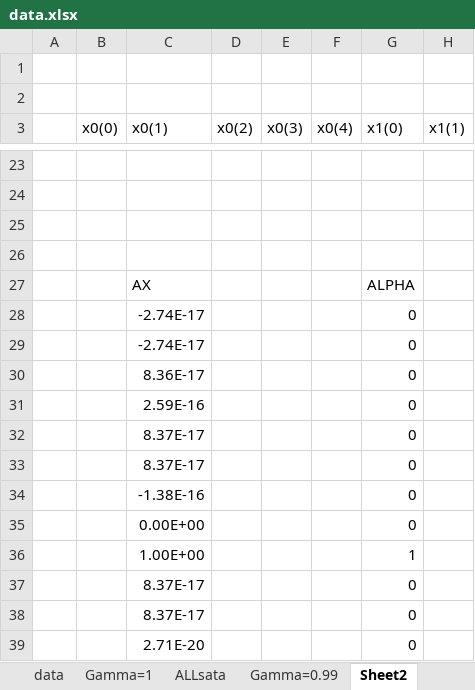
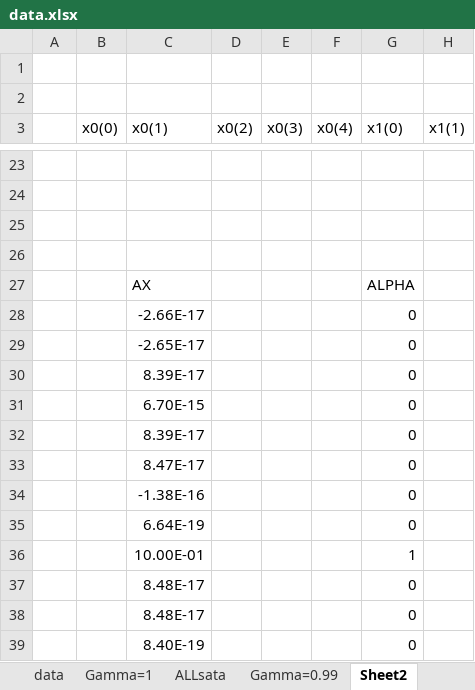
Before and after one commit to tarun018/MDPWithOptions, an Excel workbook: data.xlsx, sheet Sheet2, drawn as a sheet; only a part is shown, gaps mark what is left out; values as stored, in another font and other column widths than the file's, no borders; the diff names each change by its address in the sheet, - before the commit and + after, or states it on an @@ line.

```diff
--- a/data.xlsx (sheet Sheet2)
+++ b/data.xlsx (sheet Sheet2)
-C28 (x0(1)): -2.74E-17
+C28 (x0(1)): -2.66E-17
-C29 (x0(1)): -2.74E-17
+C29 (x0(1)): -2.65E-17
-C30 (x0(1)): 8.36E-17
+C30 (x0(1)): 8.39E-17
-C31 (x0(1)): 2.59E-16
+C31 (x0(1)): 6.70E-15
-C32 (x0(1)): 8.37E-17
+C32 (x0(1)): 8.39E-17
-C33 (x0(1)): 8.37E-17
+C33 (x0(1)): 8.47E-17
-C35 (x0(1)): 0.00E+00
+C35 (x0(1)): 6.64E-19
-C36 (x0(1)): 1.00E+00
+C36 (x0(1)): 10.00E-01
-C37:C38 (x0(1)): 8.37E-17
+C37:C38 (x0(1)): 8.48E-17
-C39 (x0(1)): 2.71E-20
+C39 (x0(1)): 8.40E-19
```
Also changed, not shown: sheet Gamma=0.99, sheet data, sheet Gamma=1, formulas that keep their value, 1 other file.
